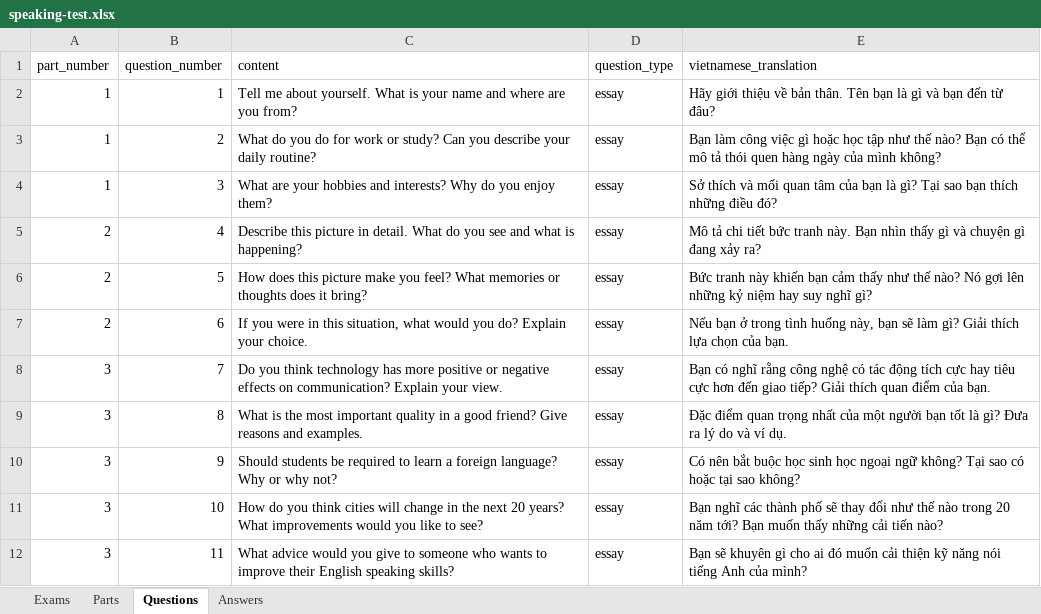
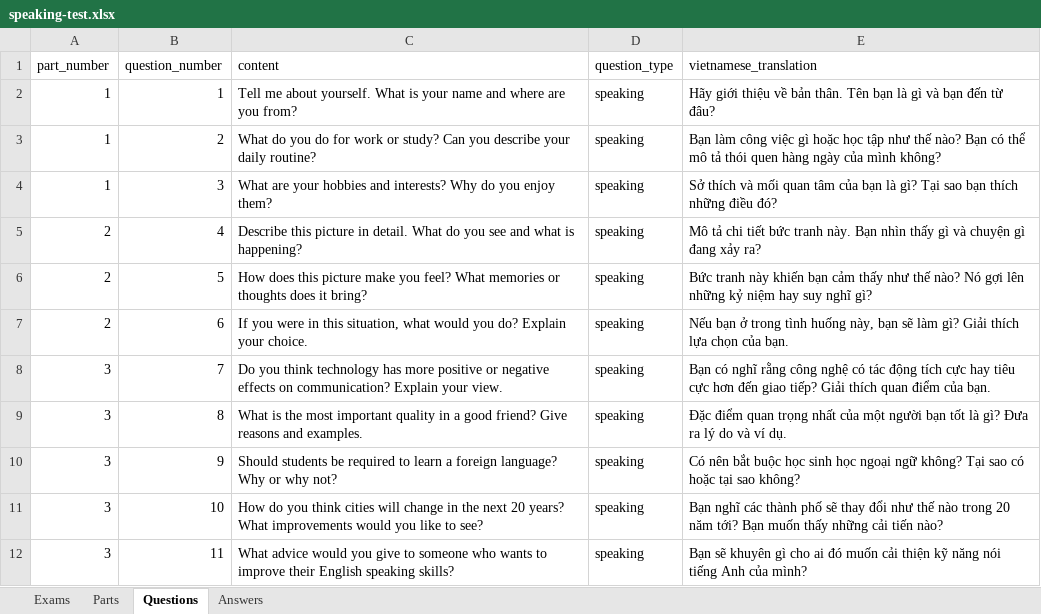
Before and after one commit to Hoang0504/Edutic, an Excel workbook: speaking-test.xlsx, sheet Questions, drawn as a sheet; values as stored, in another font and other column widths than the file's, no borders; the diff names each change by its address in the sheet, - before the commit and + after, or states it on an @@ line.

Commit message:
sửa lỗi nhỏ import writing và speaking test

```diff
--- a/speaking-test.xlsx (sheet Questions)
+++ b/speaking-test.xlsx (sheet Questions)
-D2:D12 (question_type): essay
+D2:D12 (question_type): speaking
```
Also changed, not shown: writing-test.xlsx, 2 other files.
